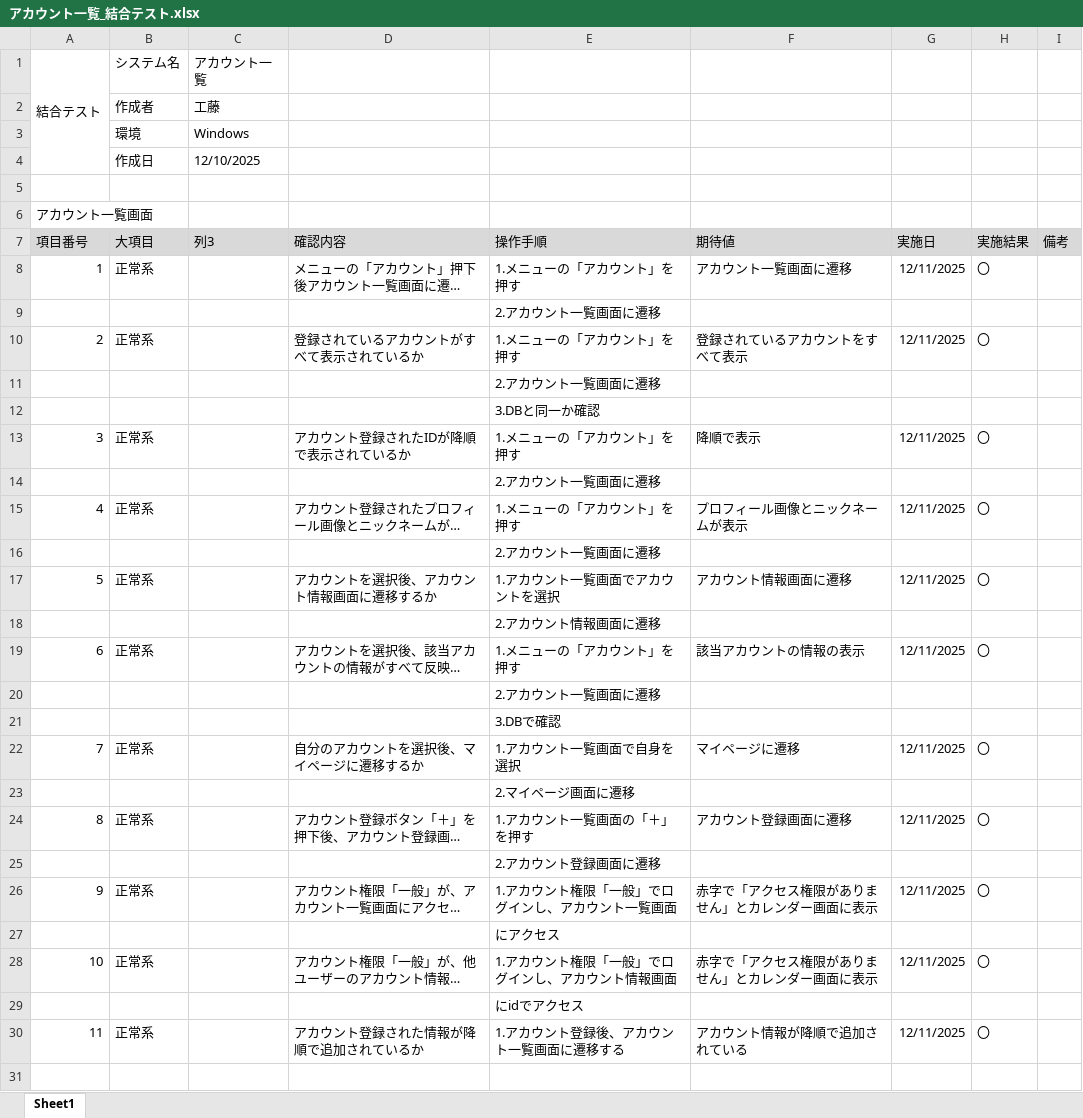
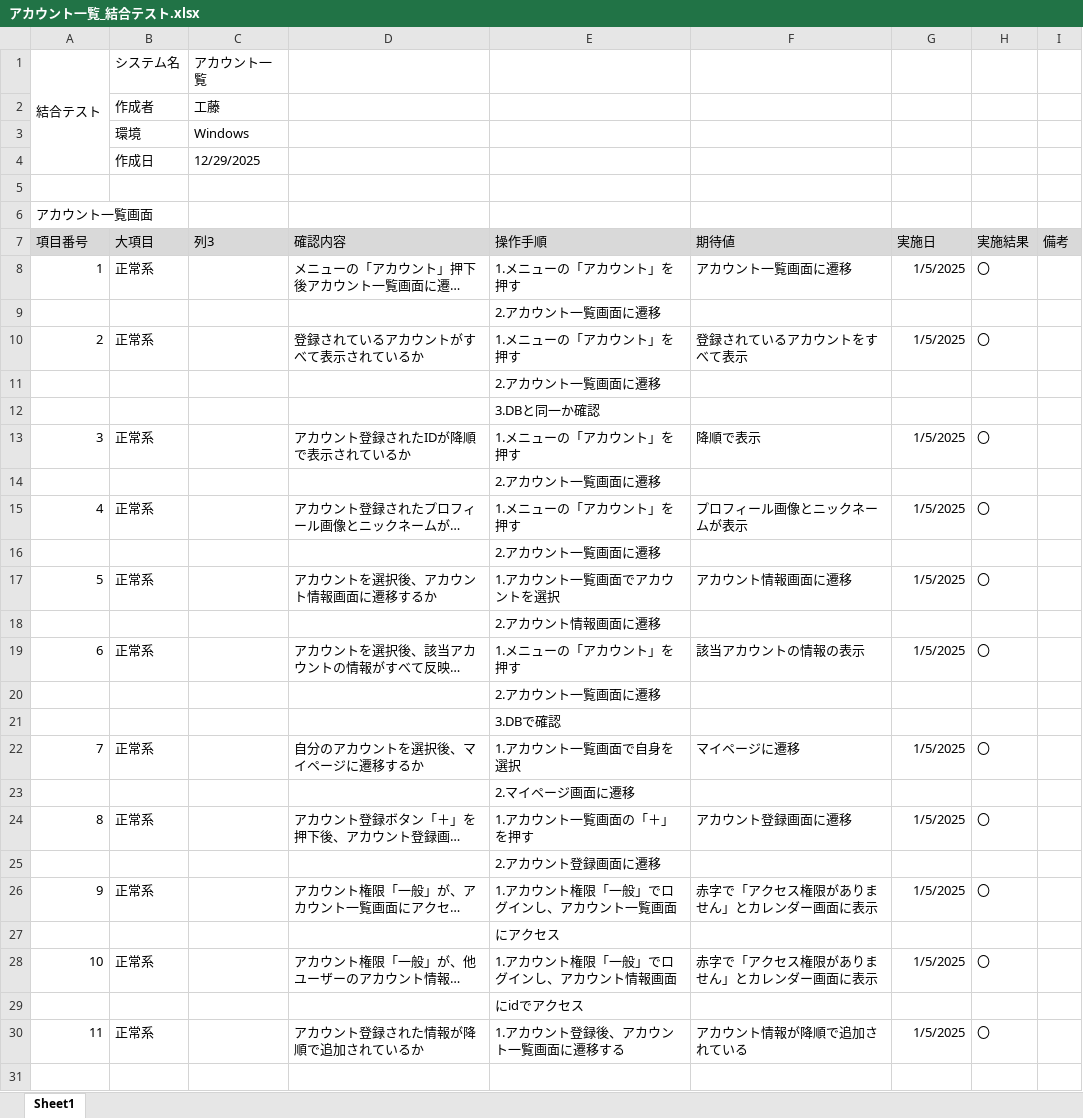
Before and after one commit to KeinF0rest/integration-test, an Excel workbook: アカウント一覧_結合テスト.xlsx, sheet Sheet1, drawn as a sheet; only a part is shown; long unchanged cells end in …; values as stored, in another font and other column widths than the file's, no borders; table styles not drawn; the diff covers the shown part only; the diff names each change by its address in the sheet, - before the commit and + after, or states it on an @@ line.

Commit message:
アカウント一覧_結合テストの実施

```diff
--- a/アカウント一覧_結合テスト.xlsx (sheet Sheet1)
+++ b/アカウント一覧_結合テスト.xlsx (sheet Sheet1)
-C4 (列3): 12/10/2025
+C4 (列3): 12/29/2025
-G8 (実施日): 12/11/2025
+G8 (実施日): 1/5/2025
-G10 (実施日): 12/11/2025
+G10 (実施日): 1/5/2025
-G13 (実施日): 12/11/2025
+G13 (実施日): 1/5/2025
-G15 (実施日): 12/11/2025
+G15 (実施日): 1/5/2025
-G17 (実施日): 12/11/2025
+G17 (実施日): 1/5/2025
-G19 (実施日): 12/11/2025
+G19 (実施日): 1/5/2025
-G22 (実施日): 12/11/2025
+G22 (実施日): 1/5/2025
-G24 (実施日): 12/11/2025
+G24 (実施日): 1/5/2025
-G26 (実施日): 12/11/2025
+G26 (実施日): 1/5/2025
-G28 (実施日): 12/11/2025
+G28 (実施日): 1/5/2025
-G30 (実施日): 12/11/2025
+G30 (実施日): 1/5/2025
```
Also changed, not shown: 4 edited cells elsewhere in this sheet.
